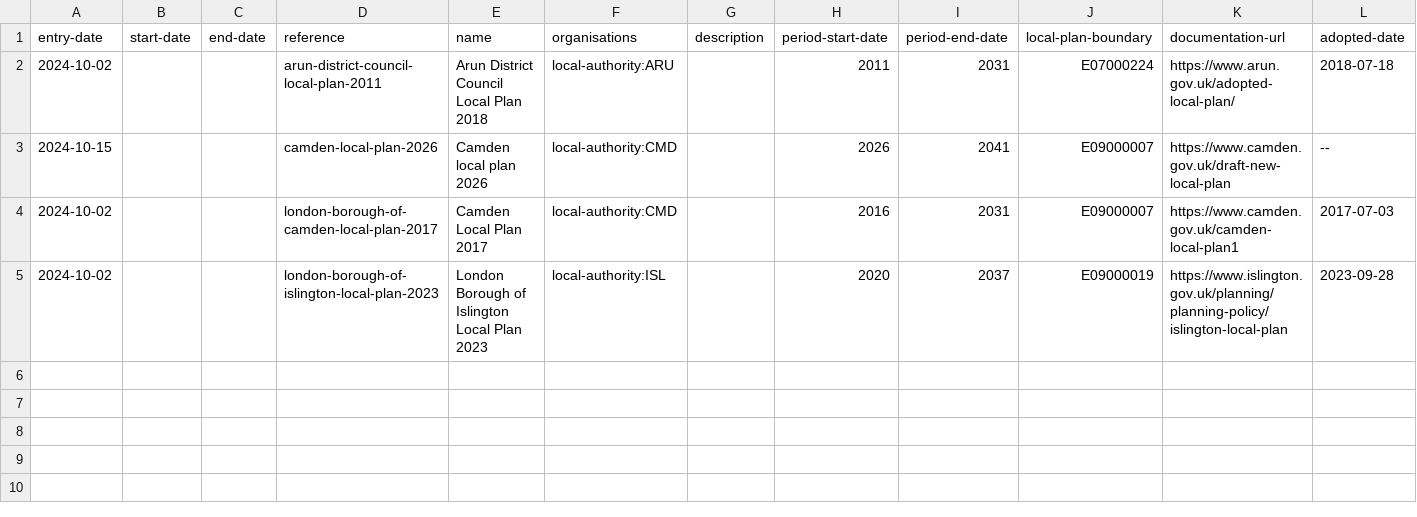
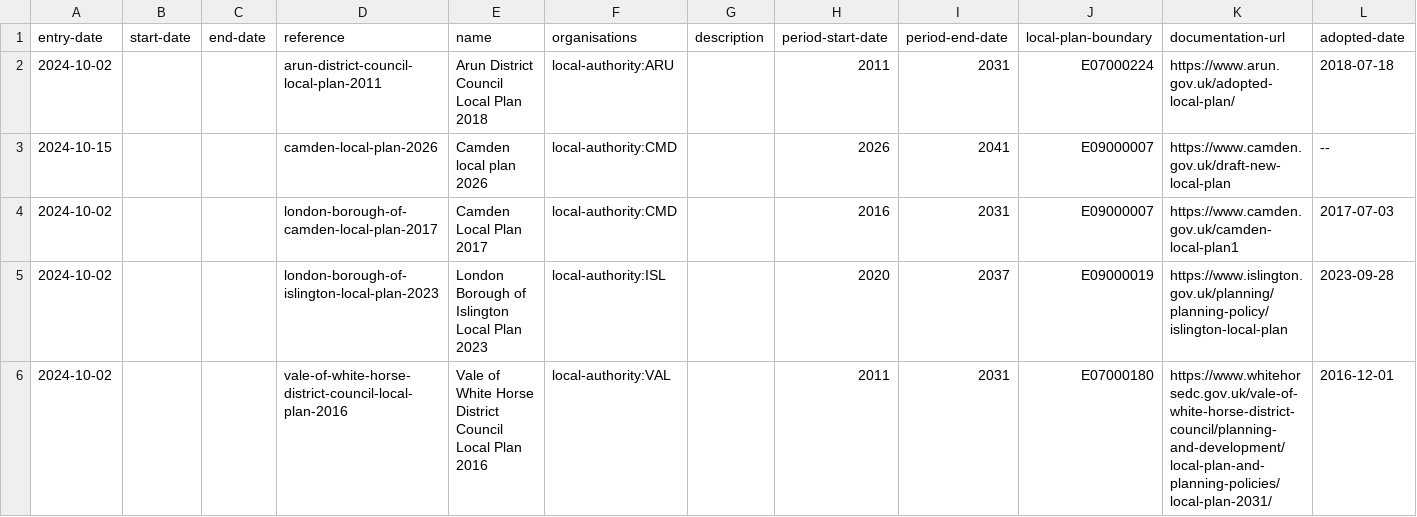
Before and after one commit to digital-land/local-plans-explorer, a CSV file: data/export/local-plan.csv, drawn as a sheet; the diff names each change by its address in the sheet, - before the commit and + after, or states it on an @@ line.

```diff
--- a/data/export/local-plan.csv
+++ b/data/export/local-plan.csv
+row 6: 2024-10-02 |  |  | vale-of-white-horse-district-council-local-plan-2016 | Vale of White Horse District Council Local Plan 2016 | local-authority:VAL |  | 2011 | 2031 | E07000180 | https://www.whitehorsedc.gov.uk/vale-of-white-horse-district-council/planning-and-development/local-plan-and-planning-policies/local-plan-2031/ | 2016-12-01
```
